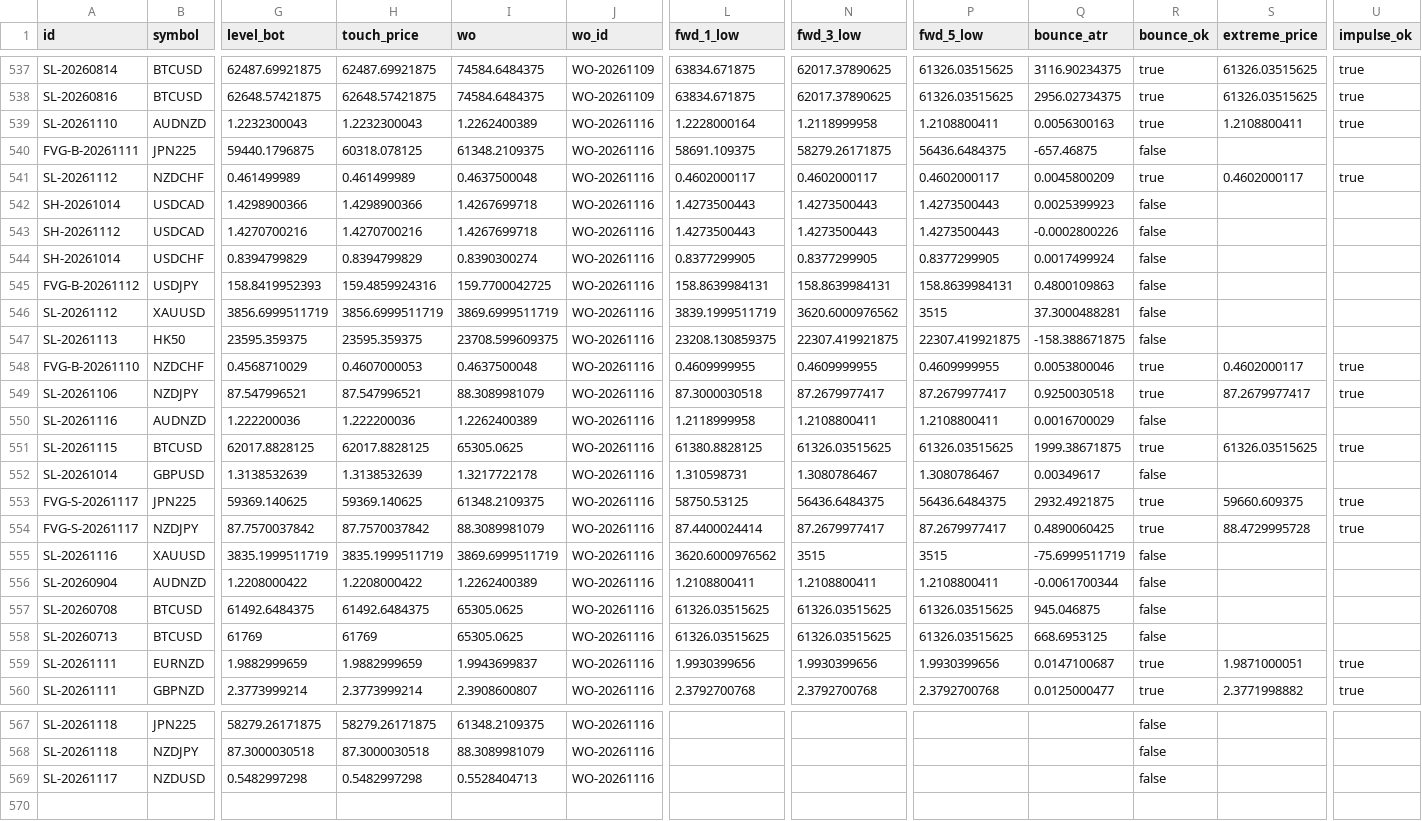
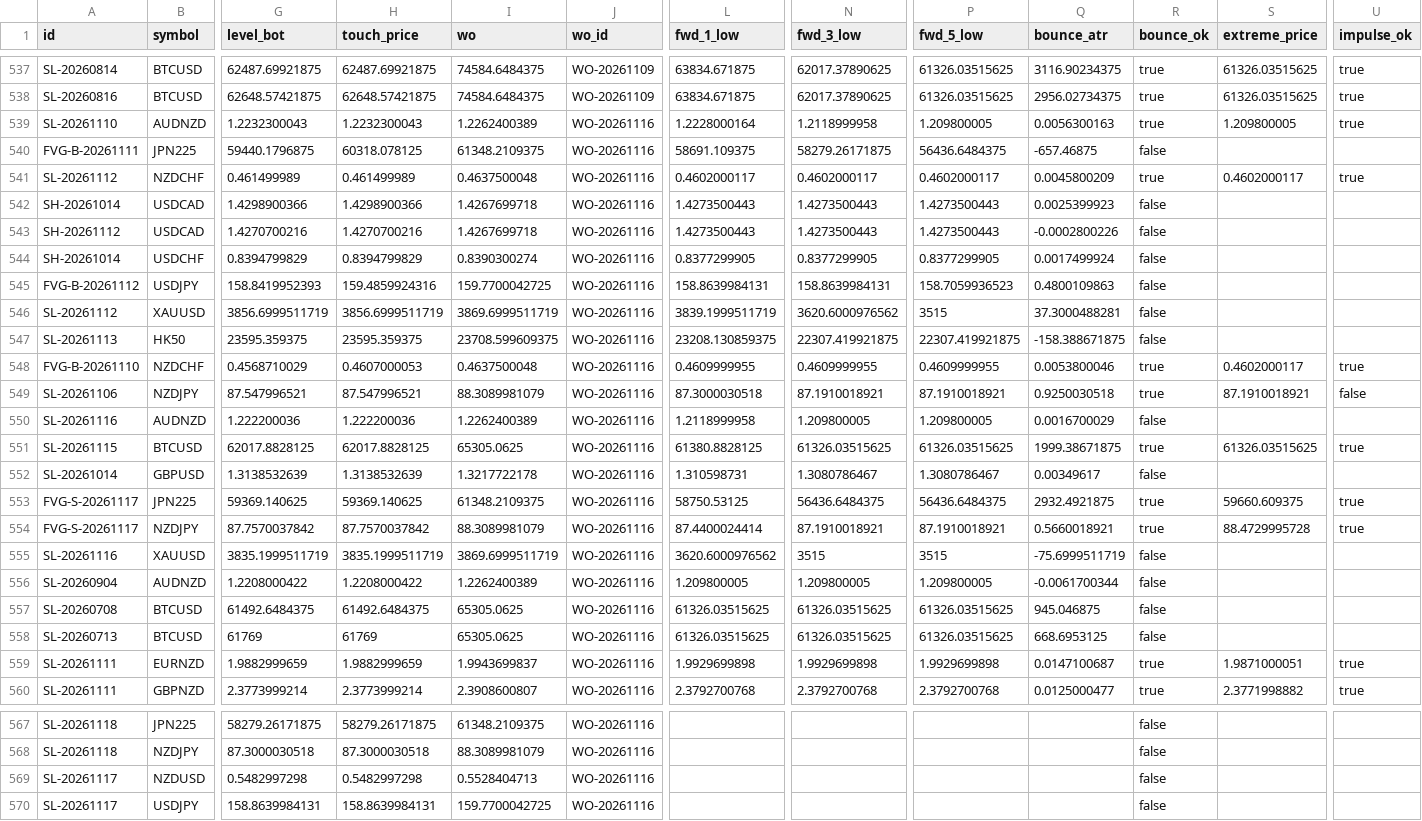
Before and after one commit to keenewong-ai/xauusd-bounce-live, a CSV file: data_hist.csv, drawn as a sheet; only a part is shown, gaps mark what is left out; rows hold the shown columns only; the diff names each change by its address in the sheet, - before the commit and + after, or states it on an @@ line.

```diff
--- a/data_hist.csv
+++ b/data_hist.csv
-P539 (fwd_5_low): 1.2108800411
+P539 (fwd_5_low): 1.209800005
-S539 (extreme_price): 1.2108800411
+S539 (extreme_price): 1.209800005
-P545 (fwd_5_low): 158.8639984131
+P545 (fwd_5_low): 158.7059936523
-N549 (fwd_3_low): 87.2679977417
+N549 (fwd_3_low): 87.1910018921
-P549 (fwd_5_low): 87.2679977417
+P549 (fwd_5_low): 87.1910018921
-S549 (extreme_price): 87.2679977417
+S549 (extreme_price): 87.1910018921
-U549 (impulse_ok): true
+U549 (impulse_ok): false
-N550 (fwd_3_low): 1.2108800411
+N550 (fwd_3_low): 1.209800005
-P550 (fwd_5_low): 1.2108800411
+P550 (fwd_5_low): 1.209800005
-N554 (fwd_3_low): 87.2679977417
+N554 (fwd_3_low): 87.1910018921
-P554 (fwd_5_low): 87.2679977417
+P554 (fwd_5_low): 87.1910018921
-Q554 (bounce_atr): 0.4890060425
+Q554 (bounce_atr): 0.5660018921
-L556 (fwd_1_low): 1.2108800411
+L556 (fwd_1_low): 1.209800005
-N556 (fwd_3_low): 1.2108800411
+N556 (fwd_3_low): 1.209800005
-P556 (fwd_5_low): 1.2108800411
+P556 (fwd_5_low): 1.209800005
-L559 (fwd_1_low): 1.9930399656
+L559 (fwd_1_low): 1.9929699898
-N559 (fwd_3_low): 1.9930399656
+N559 (fwd_3_low): 1.9929699898
-P559 (fwd_5_low): 1.9930399656
+P559 (fwd_5_low): 1.9929699898
+row 570: SL-20261117 | USDJPY | 158.8639984131 | 158.8639984131 | 159.7700042725 | WO-20261116 |  |  |  |  | false
```
Also changed, not shown: data_levels.csv, 2 other files.
